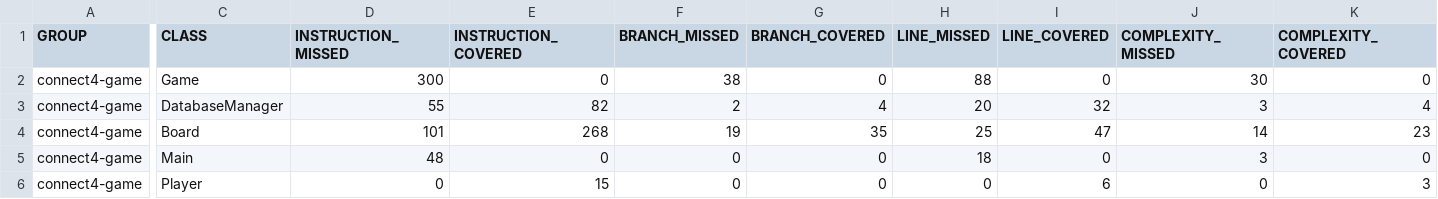
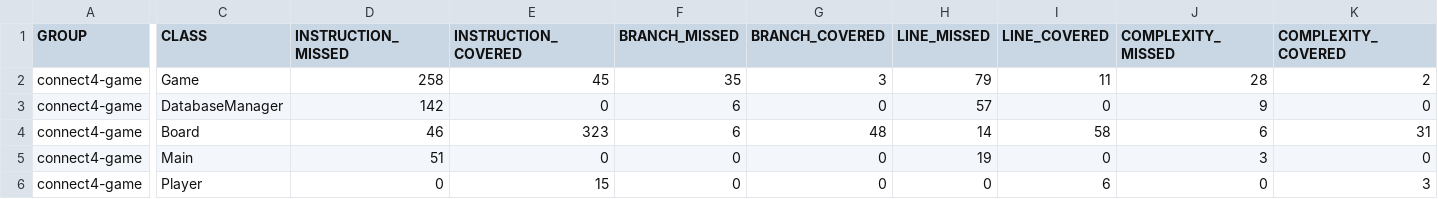
Before and after one commit to vertussgn/Connect4, a CSV file: target/site/jacoco/jacoco.csv, drawn as a sheet; only a part is shown, gaps mark what is left out; the diff covers the shown part only; the diff names each change by its address in the sheet, - before the commit and + after, or states it on an @@ line.

```diff
--- a/target/site/jacoco/jacoco.csv
+++ b/target/site/jacoco/jacoco.csv
-D2 (INSTRUCTION_MISSED): 300
+D2 (INSTRUCTION_MISSED): 258
-E2 (INSTRUCTION_COVERED): 0
+E2 (INSTRUCTION_COVERED): 45
-F2 (BRANCH_MISSED): 38
+F2 (BRANCH_MISSED): 35
-G2 (BRANCH_COVERED): 0
+G2 (BRANCH_COVERED): 3
-H2 (LINE_MISSED): 88
+H2 (LINE_MISSED): 79
-I2 (LINE_COVERED): 0
+I2 (LINE_COVERED): 11
-J2 (COMPLEXITY_MISSED): 30
+J2 (COMPLEXITY_MISSED): 28
-K2 (COMPLEXITY_COVERED): 0
+K2 (COMPLEXITY_COVERED): 2
-D3 (INSTRUCTION_MISSED): 55
+D3 (INSTRUCTION_MISSED): 142
-E3 (INSTRUCTION_COVERED): 82
+E3 (INSTRUCTION_COVERED): 0
-F3 (BRANCH_MISSED): 2
+F3 (BRANCH_MISSED): 6
-G3 (BRANCH_COVERED): 4
+G3 (BRANCH_COVERED): 0
-H3 (LINE_MISSED): 20
+H3 (LINE_MISSED): 57
-I3 (LINE_COVERED): 32
+I3 (LINE_COVERED): 0
-J3 (COMPLEXITY_MISSED): 3
+J3 (COMPLEXITY_MISSED): 9
-K3 (COMPLEXITY_COVERED): 4
+K3 (COMPLEXITY_COVERED): 0
-D4 (INSTRUCTION_MISSED): 101
+D4 (INSTRUCTION_MISSED): 46
-E4 (INSTRUCTION_COVERED): 268
+E4 (INSTRUCTION_COVERED): 323
-F4 (BRANCH_MISSED): 19
+F4 (BRANCH_MISSED): 6
-G4 (BRANCH_COVERED): 35
+G4 (BRANCH_COVERED): 48
-H4 (LINE_MISSED): 25
+H4 (LINE_MISSED): 14
-I4 (LINE_COVERED): 47
+I4 (LINE_COVERED): 58
-J4 (COMPLEXITY_MISSED): 14
+J4 (COMPLEXITY_MISSED): 6
-K4 (COMPLEXITY_COVERED): 23
+K4 (COMPLEXITY_COVERED): 31
-D5 (INSTRUCTION_MISSED): 48
+D5 (INSTRUCTION_MISSED): 51
-H5 (LINE_MISSED): 18
+H5 (LINE_MISSED): 19
```
Also changed, not shown: 6 edited cells elsewhere in this file, 36 other files.
